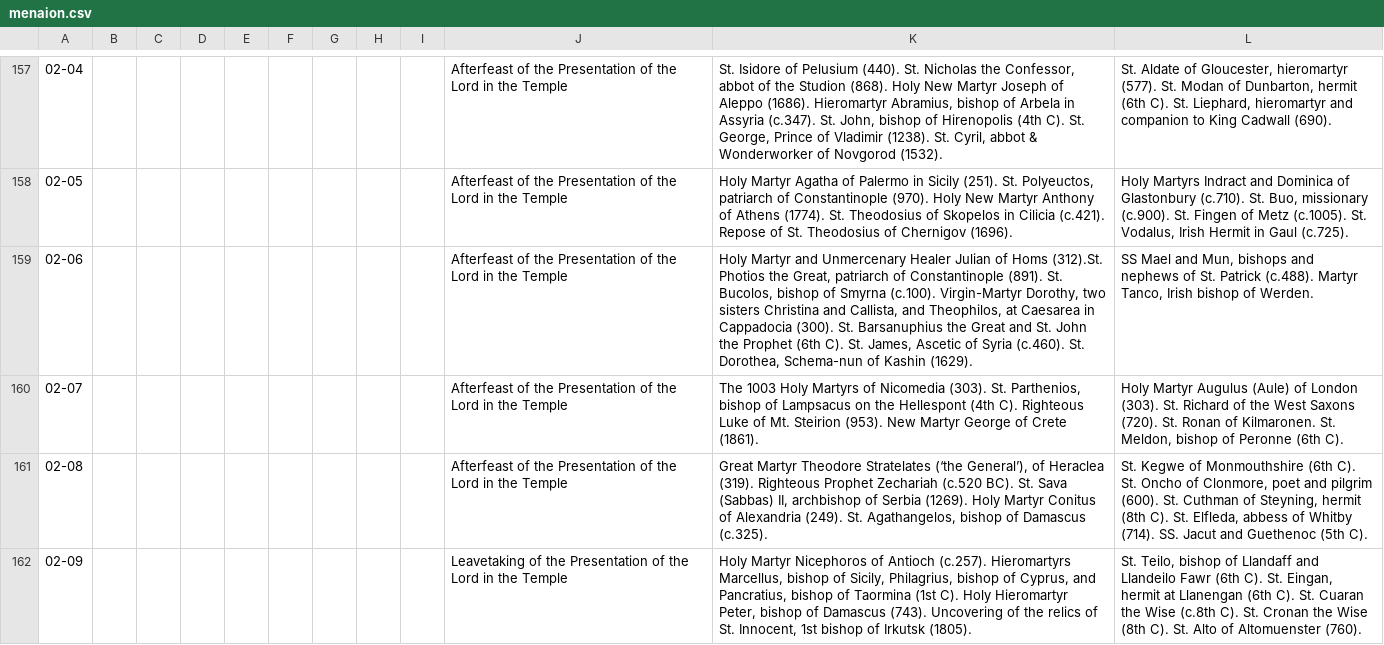
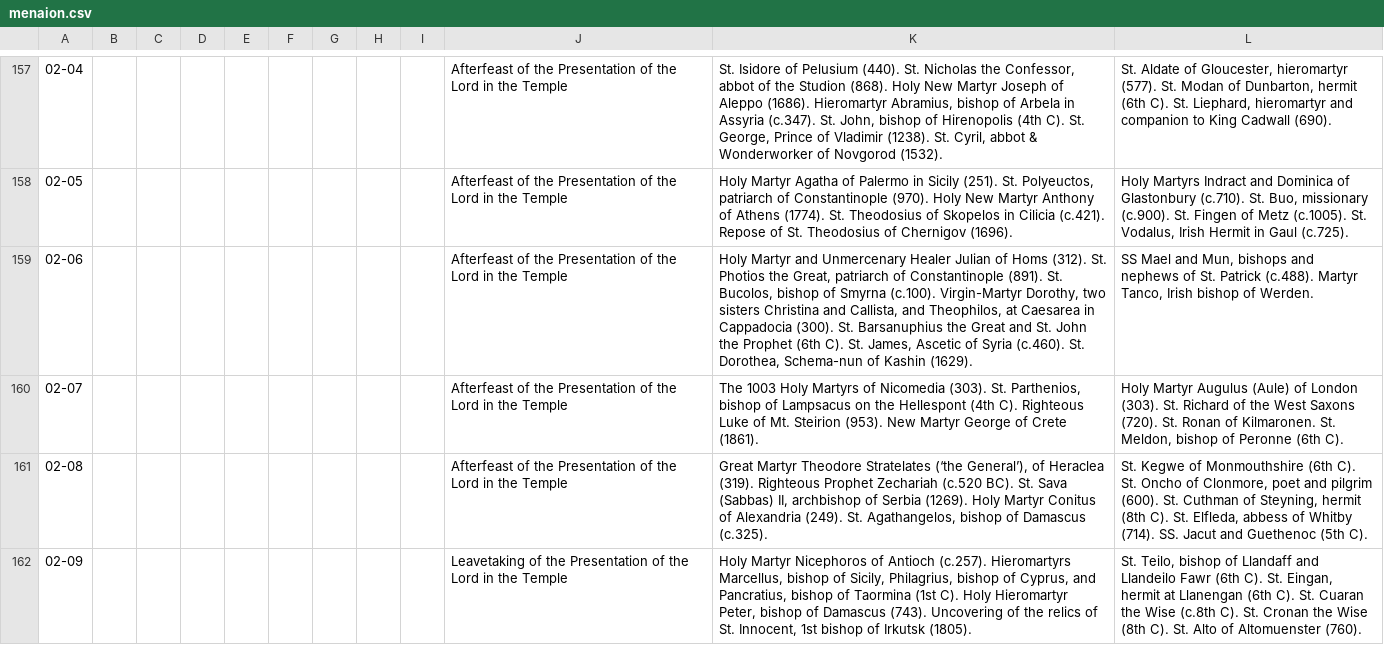
Before and after one commit to cmbryan/yocal, a CSV file: db/menaion.csv, drawn as a sheet; only a part is shown, gaps mark what is left out.

Commit message:
Tweak

```diff
--- a/db/menaion.csv
+++ b/db/menaion.csv
@@ -158,3 +158,3 @@
 02-05|||||||||Afterfeast of the Presentation of the Lord in the Temple|Holy Martyr Agatha of Palermo in Sicily (251). St. Polyeuctos, patriarch of Constantinople (970). Holy New Martyr Anthony of Athens (1774). St. Theodosius of Skopelos in Cilicia (c.421). Repose of St. Theodosius of Chernigov (1696).|Holy Martyrs Indract and Dominica of Glastonbury (c.710). St. Buo, missionary (c.900). St. Fingen of Metz (c.1005). St. Vodalus, Irish Hermit in Gaul (c.725).
-02-06|||||||||Afterfeast of the Presentation of the Lord in the Temple|Holy Martyr and Unmercenary Healer Julian of Homs (312).St. Photios the Great, patriarch of Constantinople (891). St. Bucolos, bishop of Smyrna (c.100). Virgin-Martyr Dorothy, two sisters Christina and Callista, and Theophilos, at Caesarea in Cappadocia (300). St. Barsanuphius the Great and St. John the Prophet (6th C). St. James, Ascetic of Syria (c.460). St. Dorothea, Schema-nun of Kashin (1629).|SS Mael and Mun, bishops and nephews of St. Patrick (c.488). Martyr Tanco, Irish bishop of Werden.
+02-06|||||||||Afterfeast of the Presentation of the Lord in the Temple|Holy Martyr and Unmercenary Healer Julian of Homs (312). St. Photios the Great, patriarch of Constantinople (891). St. Bucolos, bishop of Smyrna (c.100). Virgin-Martyr Dorothy, two sisters Christina and Callista, and Theophilos, at Caesarea in Cappadocia (300). St. Barsanuphius the Great and St. John the Prophet (6th C). St. James, Ascetic of Syria (c.460). St. Dorothea, Schema-nun of Kashin (1629).|SS Mael and Mun, bishops and nephews of St. Patrick (c.488). Martyr Tanco, Irish bishop of Werden.
 02-07|||||||||Afterfeast of the Presentation of the Lord in the Temple|The 1003 Holy Martyrs of Nicomedia (303). St. Parthenios, bishop of Lampsacus on the Hellespont (4th C). Righteous Luke of Mt. Steirion (953). New Martyr George of Crete (1861).|Holy Martyr Augulus (Aule) of London (303). St. Richard of the West Saxons (720). St. Ronan of Kilmaronen. St. Meldon, bishop of Peronne (6th C).
```
